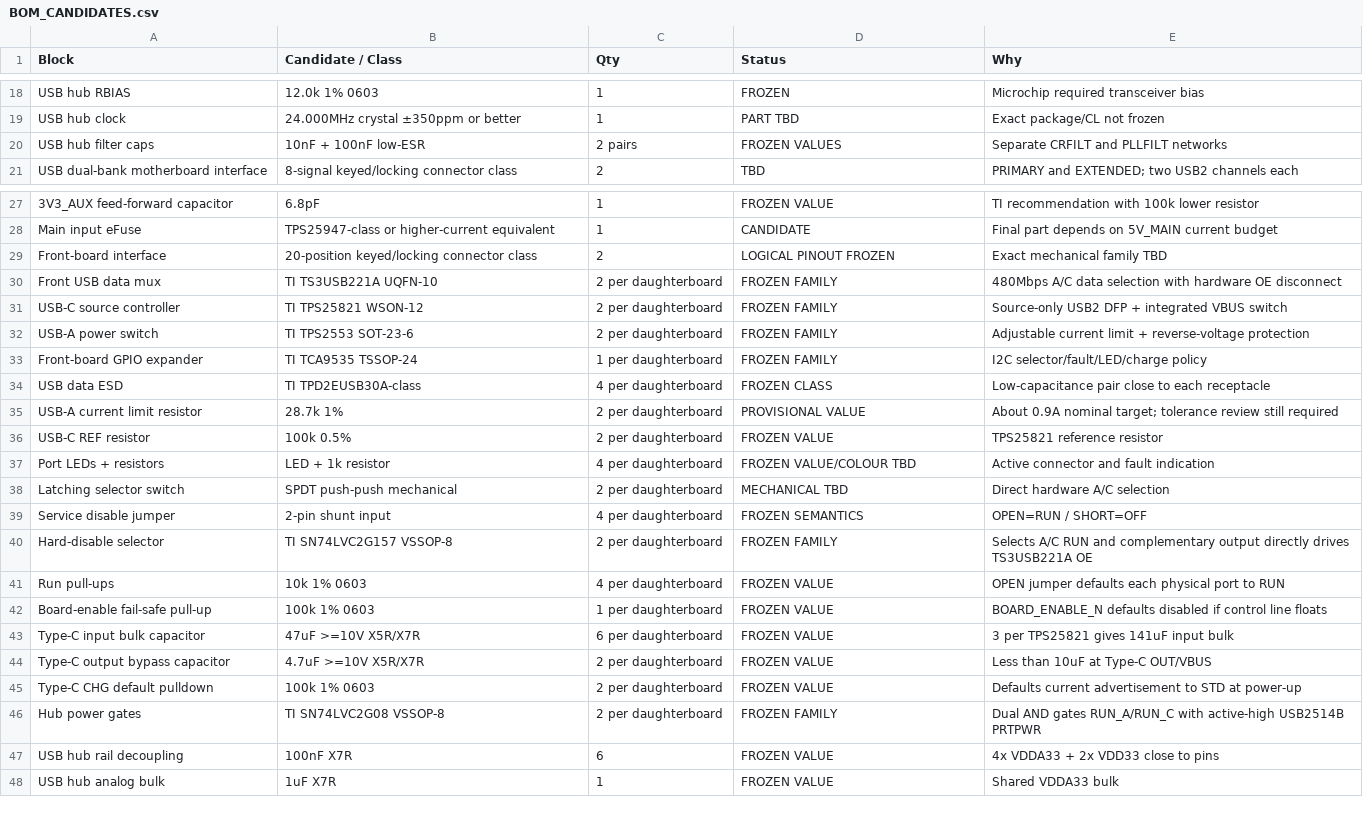
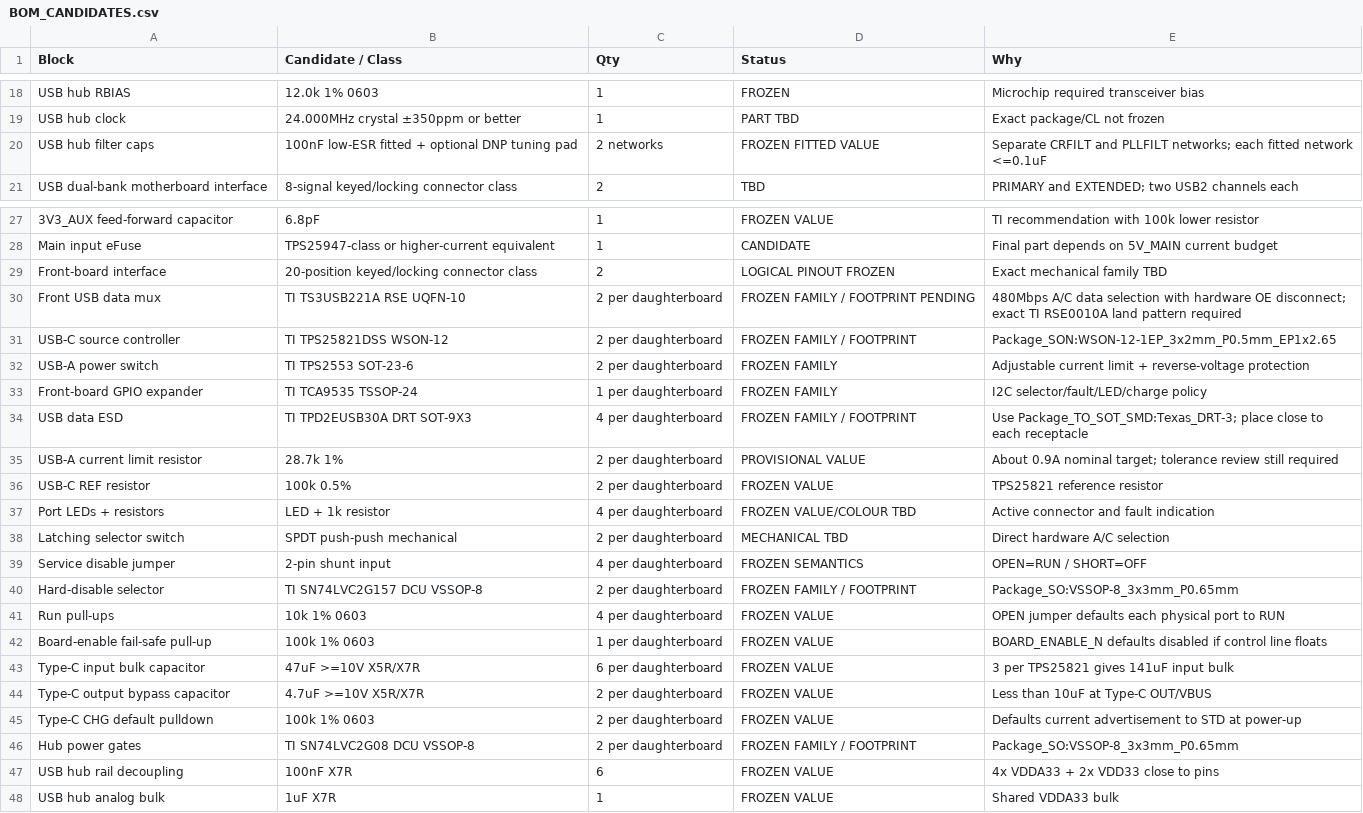
Before and after one commit to Ebdsaleh/SalixControllerBridge, a CSV file: hardware/motherboard/rev_a/docs/BOM_CANDIDATES.csv, drawn as a sheet; only a part is shown, gaps mark what is left out.

```diff
--- a/hardware/motherboard/rev_a/docs/BOM_CANDIDATES.csv
+++ b/hardware/motherboard/rev_a/docs/BOM_CANDIDATES.csv
@@ -19,3 +19,3 @@ USB hub RBIAS,12.0k 1% 0603,1,FROZEN,Microchip required transceiver bias
 USB hub clock,24.000MHz crystal ±350ppm or better,1,PART TBD,Exact package/CL not frozen
-USB hub filter caps,10nF + 100nF low-ESR,2 pairs,FROZEN VALUES,Separate CRFILT and PLLFILT networks
+USB hub filter caps,100nF low-ESR fitted + optional DNP tuning pad,2 networks,FROZEN FITTED VALUE,Separate CRFILT and PLLFILT networks; each fitted network <=0.1uF
 USB dual-bank motherboard interface,8-signal keyed/locking connector class,2,TBD,PRIMARY and EXTENDED; two USB2 channels each
@@ -29,7 +29,7 @@ Main input eFuse,TPS25947-class or higher-current equivalent,1,CANDIDATE,Final p
 Front-board interface,20-position keyed/locking connector class,2,LOGICAL PINOUT FROZEN,Exact mechanical family TBD
-Front USB data mux,TI TS3USB221A UQFN-10,2 per daughterboard,FROZEN FAMILY,480Mbps A/C data selection with hardware OE disconnect
-USB-C source controller,TI TPS25821 WSON-12,2 per daughterboard,FROZEN FAMILY,Source-only USB2 DFP + integrated VBUS switch
+Front USB data mux,TI TS3USB221A RSE UQFN-10,2 per daughterboard,FROZEN FAMILY / FOOTPRINT PENDING,480Mbps A/C data selection with hardware OE disconnect; exact TI RSE0010A land pattern required
+USB-C source controller,TI TPS25821DSS WSON-12,2 per daughterboard,FROZEN FAMILY / FOOTPRINT,Package_SON:WSON-12-1EP_3x2mm_P0.5mm_EP1x2.65
 USB-A power switch,TI TPS2553 SOT-23-6,2 per daughterboard,FROZEN FAMILY,Adjustable current limit + reverse-voltage protection
 Front-board GPIO expander,TI TCA9535 TSSOP-24,1 per daughterboard,FROZEN FAMILY,I2C selector/fault/LED/charge policy
-USB data ESD,TI TPD2EUSB30A-class,4 per daughterboard,FROZEN CLASS,Low-capacitance pair close to each receptacle
+USB data ESD,TI TPD2EUSB30A DRT SOT-9X3,4 per daughterboard,FROZEN FAMILY / FOOTPRINT,Use Package_TO_SOT_SMD:Texas_DRT-3; place close to each receptacle
 USB-A current limit resistor,28.7k 1%,2 per daughterboard,PROVISIONAL VALUE,About 0.9A nominal target; tolerance review still required
@@ -39,3 +39,3 @@ Latching selector switch,SPDT push-push mechanical,2 per daughterboard,MECHANICA
 Service disable jumper,2-pin shunt input,4 per daughterboard,FROZEN SEMANTICS,OPEN=RUN / SHORT=OFF
-Hard-disable selector,TI SN74LVC2G157 VSSOP-8,2 per daughterboard,FROZEN FAMILY,Selects A/C RUN and complementary output directly drives TS3USB221A OE
+Hard-disable selector,TI SN74LVC2G157 DCU VSSOP-8,2 per daughterboard,FROZEN FAMILY / FOOTPRINT,Package_SO:VSSOP-8_3x3mm_P0.65mm
 Run pull-ups,10k 1% 0603,4 per daughterboard,FROZEN VALUE,OPEN jumper defaults each physical port to RUN
@@ -45,3 +45,3 @@ Type-C output bypass capacitor,4.7uF >=10V X5R/X7R,2 per daughterboard,FROZEN VA
 Type-C CHG default pulldown,100k 1% 0603,2 per daughterboard,FROZEN VALUE,Defaults current advertisement to STD at power-up
-Hub power gates,TI SN74LVC2G08 VSSOP-8,2 per daughterboard,FROZEN FAMILY,Dual AND gates RUN_A/RUN_C with active-high USB2514B PRTPWR
+Hub power gates,TI SN74LVC2G08 DCU VSSOP-8,2 per daughterboard,FROZEN FAMILY / FOOTPRINT,Package_SO:VSSOP-8_3x3mm_P0.65mm
 USB hub rail decoupling,100nF X7R,6,FROZEN VALUE,4x VDDA33 + 2x VDD33 close to pins
```
Also changed, not shown: 5 other files.
